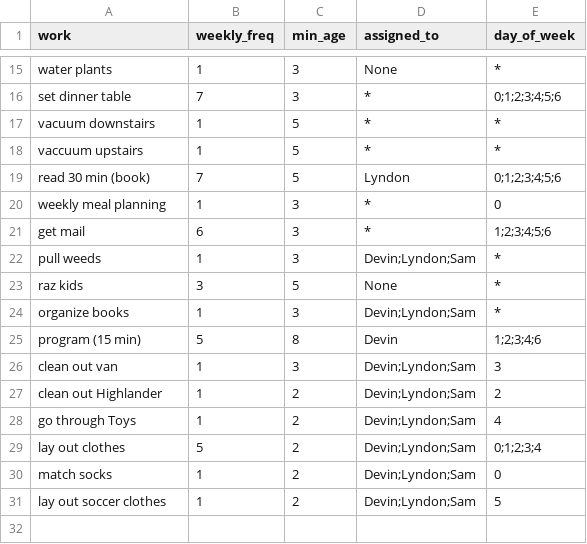
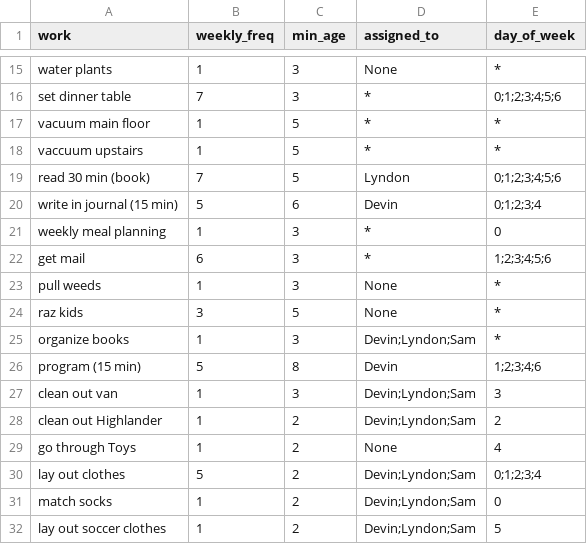
Before and after one commit to rbpdqdat/chores, a CSV file: data/chore_list.csv, drawn as a sheet; only a part is shown, gaps mark what is left out.

Commit message:
Update data: change name for clarity

```diff
--- a/data/chore_list.csv
+++ b/data/chore_list.csv
@@ -16,8 +16,9 @@ water plants,1,3,None,*
 set dinner table,7,3,*,0;1;2;3;4;5;6
-vacuum downstairs,1,5,*,*
+vacuum main floor,1,5,*,*
 vaccuum upstairs,1,5,*,*
 read 30 min (book),7,5,Lyndon,0;1;2;3;4;5;6
+write in journal (15 min) ,5,6,Devin,0;1;2;3;4
 weekly meal planning,1,3,*,0
 get mail,6,3,*,1;2;3;4;5;6
-pull weeds,1,3,Devin;Lyndon;Sam,*
+pull weeds,1,3,None,*
 raz kids,3,5,None,*
@@ -27,3 +28,3 @@ clean out van,1,3,Devin;Lyndon;Sam,3
 clean out Highlander,1,2,Devin;Lyndon;Sam,2
-go through Toys,1,2,Devin;Lyndon;Sam,4
+go through Toys,1,2,None,4
 lay out clothes,5,2,Devin;Lyndon;Sam,0;1;2;3;4
```
